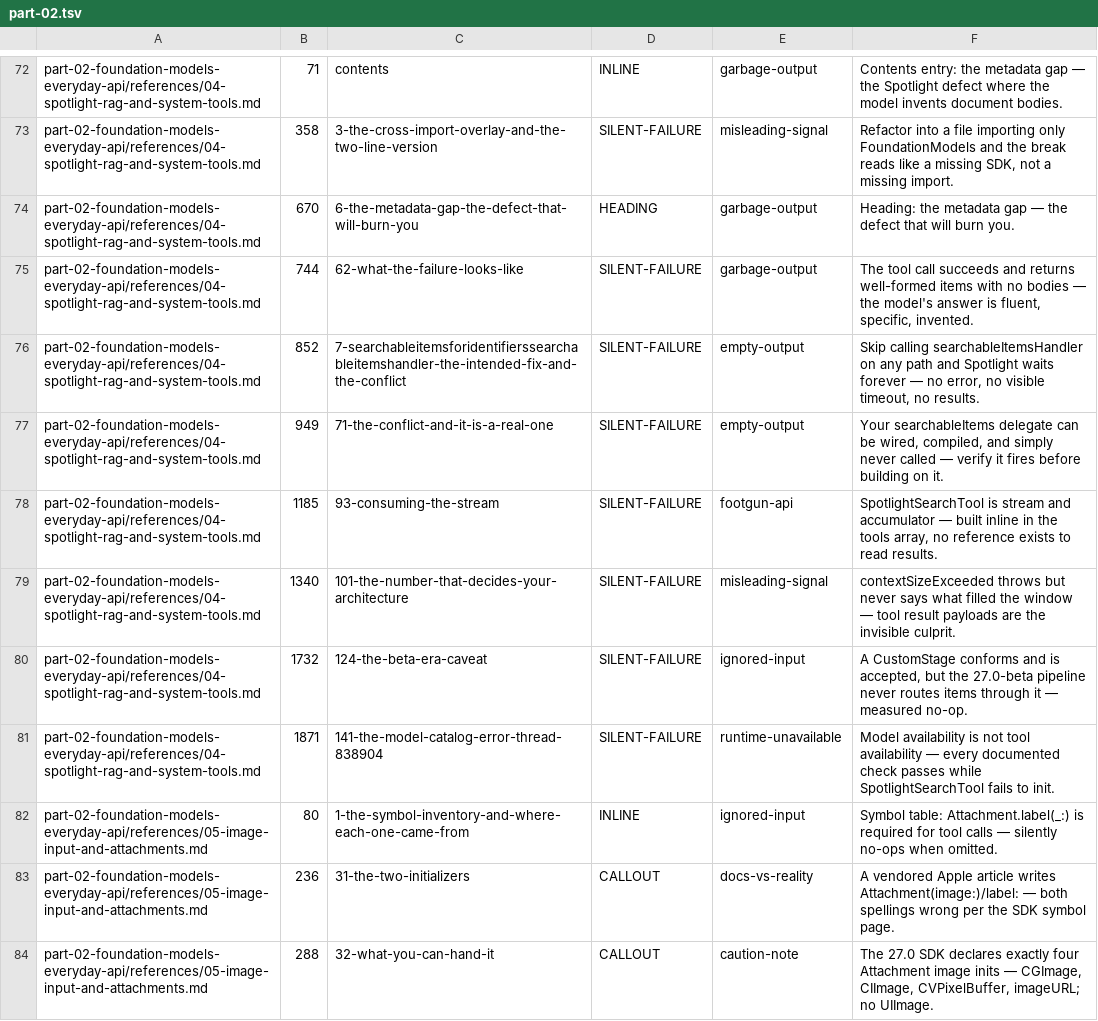
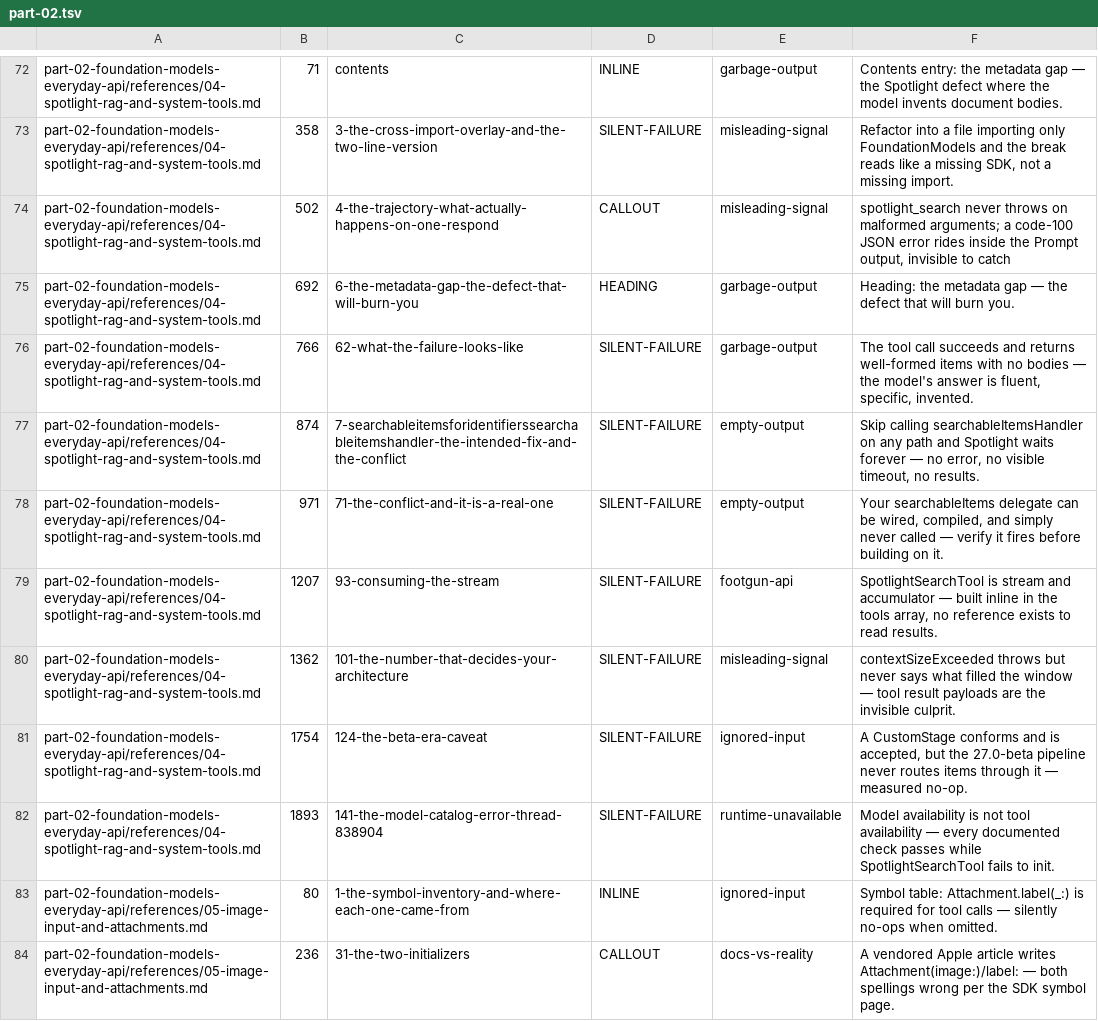
Before and after one commit to hbmartin/Foundation-Models-and-Core-AI-and-MLX-skills, a TSV file: notes/synthesis/callout-classifications/part-02.tsv, drawn as a sheet; only a part is shown, gaps mark what is left out; the shorter side is filled out with more unchanged rows.

```diff
--- a/notes/synthesis/callout-classifications/part-02.tsv
+++ b/notes/synthesis/callout-classifications/part-02.tsv
@@ -73,10 +73,11 @@ part-02-foundation-models-everyday-api/references/04-spotlight-rag-and-system-to
 part-02-foundation-models-everyday-api/references/04-spotlight-rag-and-system-tools.md	358	3-the-cross-import-overlay-and-the-two-line-version	SILENT-FAILURE	misleading-signal	Refactor into a file importing only FoundationModels and the break reads like a missing SDK, not a missing import.
-part-02-foundation-models-everyday-api/references/04-spotlight-rag-and-system-tools.md	670	6-the-metadata-gap-the-defect-that-will-burn-you	HEADING	garbage-output	Heading: the metadata gap — the defect that will burn you.
-part-02-foundation-models-everyday-api/references/04-spotlight-rag-and-system-tools.md	744	62-what-the-failure-looks-like	SILENT-FAILURE	garbage-output	The tool call succeeds and returns well-formed items with no bodies — the model's answer is fluent, specific, invented.
-part-02-foundation-models-everyday-api/references/04-spotlight-rag-and-system-tools.md	852	7-searchableitemsforidentifierssearchableitemshandler-the-intended-fix-and-the-conflict	SILENT-FAILURE	empty-output	Skip calling searchableItemsHandler on any path and Spotlight waits forever — no error, no visible timeout, no results.
-part-02-foundation-models-everyday-api/references/04-spotlight-rag-and-system-tools.md	949	71-the-conflict-and-it-is-a-real-one	SILENT-FAILURE	empty-output	Your searchableItems delegate can be wired, compiled, and simply never called — verify it fires before building on it.
-part-02-foundation-models-everyday-api/references/04-spotlight-rag-and-system-tools.md	1185	93-consuming-the-stream	SILENT-FAILURE	footgun-api	SpotlightSearchTool is stream and accumulator — built inline in the tools array, no reference exists to read results.
-part-02-foundation-models-everyday-api/references/04-spotlight-rag-and-system-tools.md	1340	101-the-number-that-decides-your-architecture	SILENT-FAILURE	misleading-signal	contextSizeExceeded throws but never says what filled the window — tool result payloads are the invisible culprit.
-part-02-foundation-models-everyday-api/references/04-spotlight-rag-and-system-tools.md	1732	124-the-beta-era-caveat	SILENT-FAILURE	ignored-input	A CustomStage conforms and is accepted, but the 27.0-beta pipeline never routes items through it — measured no-op.
-part-02-foundation-models-everyday-api/references/04-spotlight-rag-and-system-tools.md	1871	141-the-model-catalog-error-thread-838904	SILENT-FAILURE	runtime-unavailable	Model availability is not tool availability — every documented check passes while SpotlightSearchTool fails to init.
+part-02-foundation-models-everyday-api/references/04-spotlight-rag-and-system-tools.md	502	4-the-trajectory-what-actually-happens-on-one-respond	CALLOUT	misleading-signal	spotlight_search never throws on malformed arguments; a code-100 JSON error rides inside the Prompt output, invisible to catch
+part-02-foundation-models-everyday-api/references/04-spotlight-rag-and-system-tools.md	692	6-the-metadata-gap-the-defect-that-will-burn-you	HEADING	garbage-output	Heading: the metadata gap — the defect that will burn you.
+part-02-foundation-models-everyday-api/references/04-spotlight-rag-and-system-tools.md	766	62-what-the-failure-looks-like	SILENT-FAILURE	garbage-output	The tool call succeeds and returns well-formed items with no bodies — the model's answer is fluent, specific, invented.
+part-02-foundation-models-everyday-api/references/04-spotlight-rag-and-system-tools.md	874	7-searchableitemsforidentifierssearchableitemshandler-the-intended-fix-and-the-conflict	SILENT-FAILURE	empty-output	Skip calling searchableItemsHandler on any path and Spotlight waits forever — no error, no visible timeout, no results.
+part-02-foundation-models-everyday-api/references/04-spotlight-rag-and-system-tools.md	971	71-the-conflict-and-it-is-a-real-one	SILENT-FAILURE	empty-output	Your searchableItems delegate can be wired, compiled, and simply never called — verify it fires before building on it.
+part-02-foundation-models-everyday-api/references/04-spotlight-rag-and-system-tools.md	1207	93-consuming-the-stream	SILENT-FAILURE	footgun-api	SpotlightSearchTool is stream and accumulator — built inline in the tools array, no reference exists to read results.
+part-02-foundation-models-everyday-api/references/04-spotlight-rag-and-system-tools.md	1362	101-the-number-that-decides-your-architecture	SILENT-FAILURE	misleading-signal	contextSizeExceeded throws but never says what filled the window — tool result payloads are the invisible culprit.
+part-02-foundation-models-everyday-api/references/04-spotlight-rag-and-system-tools.md	1754	124-the-beta-era-caveat	SILENT-FAILURE	ignored-input	A CustomStage conforms and is accepted, but the 27.0-beta pipeline never routes items through it — measured no-op.
+part-02-foundation-models-everyday-api/references/04-spotlight-rag-and-system-tools.md	1893	141-the-model-catalog-error-thread-838904	SILENT-FAILURE	runtime-unavailable	Model availability is not tool availability — every documented check passes while SpotlightSearchTool fails to init.
 part-02-foundation-models-everyday-api/references/05-image-input-and-attachments.md	80	1-the-symbol-inventory-and-where-each-one-came-from	INLINE	ignored-input	Symbol table: Attachment.label(_:) is required for tool calls — silently no-ops when omitted.
```
Also changed, not shown: notes/synthesis/callout-classifications/part-05.tsv, notes/synthesis/callout-classifications/part-16.tsv, 15 other files.
